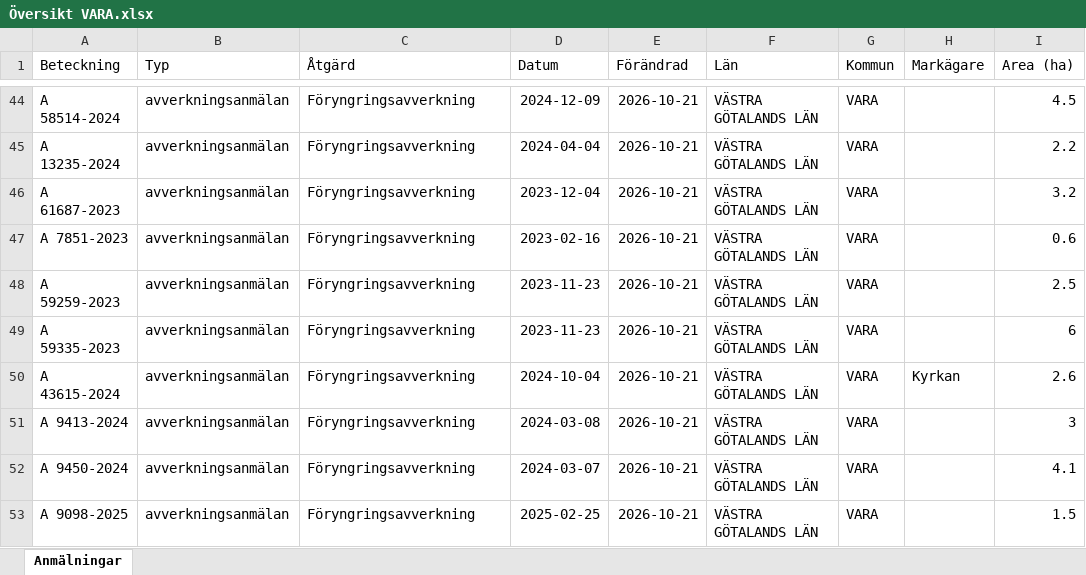
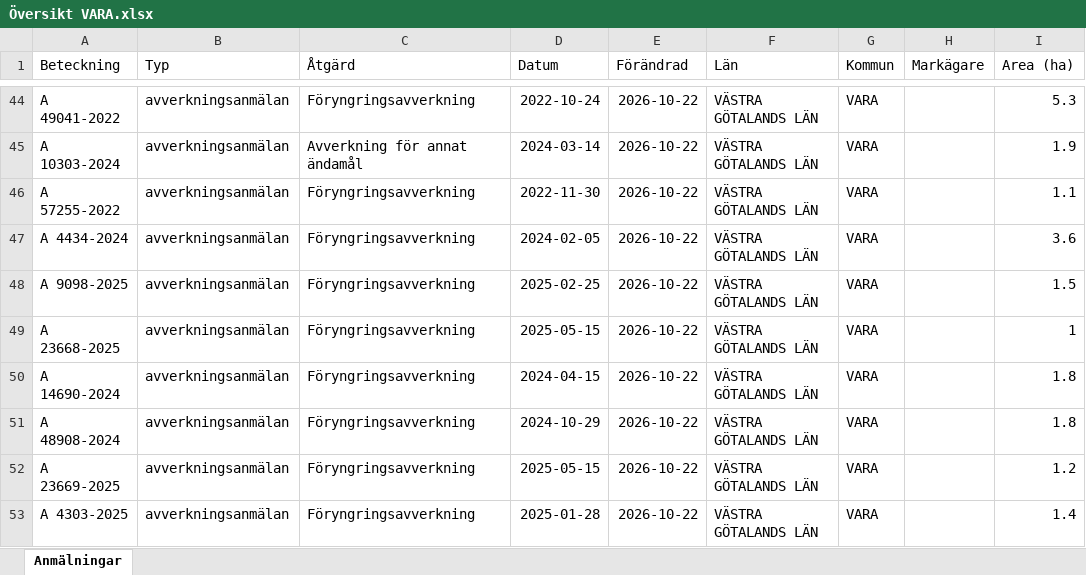
Before and after one commit to klasma/Logging_1470, an Excel workbook: Översikt VARA.xlsx, sheet Anmälningar, drawn as a sheet; only a part is shown, gaps mark what is left out; values as stored, in another font and other column widths than the file's, no borders; the diff covers the shown part only; the diff names each change by its address in the sheet, - before the commit and + after, or states it on an @@ line.

```diff
--- a/Översikt VARA.xlsx (sheet Anmälningar)
+++ b/Översikt VARA.xlsx (sheet Anmälningar)
-A44 (Beteckning): A 58514-2024
+A44 (Beteckning): A 49041-2022
-D44 (Datum): 2024-12-09
+D44 (Datum): 2022-10-24
-E44:E53 (Förändrad): 2026-10-21
+E44:E53 (Förändrad): 2026-10-22
-I44 (Area (ha)): 4.5
+I44 (Area (ha)): 5.3
-A45 (Beteckning): A 13235-2024
+A45 (Beteckning): A 10303-2024
-C45 (Åtgärd): Föryngringsavverkning
+C45 (Åtgärd): Avverkning för annat ändamål
-D45 (Datum): 2024-04-04
+D45 (Datum): 2024-03-14
-I45 (Area (ha)): 2.2
+I45 (Area (ha)): 1.9
-A46 (Beteckning): A 61687-2023
+A46 (Beteckning): A 57255-2022
-D46 (Datum): 2023-12-04
+D46 (Datum): 2022-11-30
-I46 (Area (ha)): 3.2
+I46 (Area (ha)): 1.1
-A47 (Beteckning): A 7851-2023
+A47 (Beteckning): A 4434-2024
-D47 (Datum): 2023-02-16
+D47 (Datum): 2024-02-05
-I47 (Area (ha)): 0.6
+I47 (Area (ha)): 3.6
-A48 (Beteckning): A 59259-2023
+A48 (Beteckning): A 9098-2025
-D48 (Datum): 2023-11-23
+D48 (Datum): 2025-02-25
-I48 (Area (ha)): 2.5
+I48 (Area (ha)): 1.5
-A49 (Beteckning): A 59335-2023
+A49 (Beteckning): A 23668-2025
-D49 (Datum): 2023-11-23
+D49 (Datum): 2025-05-15
-I49 (Area (ha)): 6
+I49 (Area (ha)): 1
-A50 (Beteckning): A 43615-2024
+A50 (Beteckning): A 14690-2024
-D50 (Datum): 2024-10-04
+D50 (Datum): 2024-04-15
-H50 (Markägare): Kyrkan
+H50 (Markägare): (empty)
-I50 (Area (ha)): 2.6
+I50 (Area (ha)): 1.8
-A51 (Beteckning): A 9413-2024
+A51 (Beteckning): A 48908-2024
-D51 (Datum): 2024-03-08
+D51 (Datum): 2024-10-29
-I51 (Area (ha)): 3
+I51 (Area (ha)): 1.8
-A52 (Beteckning): A 9450-2024
+A52 (Beteckning): A 23669-2025
-D52 (Datum): 2024-03-07
+D52 (Datum): 2025-05-15
-I52 (Area (ha)): 4.1
+I52 (Area (ha)): 1.2
-A53 (Beteckning): A 9098-2025
+A53 (Beteckning): A 4303-2025
-D53 (Datum): 2025-02-25
+D53 (Datum): 2025-01-28
-I53 (Area (ha)): 1.5
+I53 (Area (ha)): 1.4
```
Also changed, not shown: 1053 edited cells elsewhere in this sheet, artfynd/A 11270-2025 artfynd.xlsx, artfynd/A 33920-2026 artfynd.xlsx, 36 other files.
